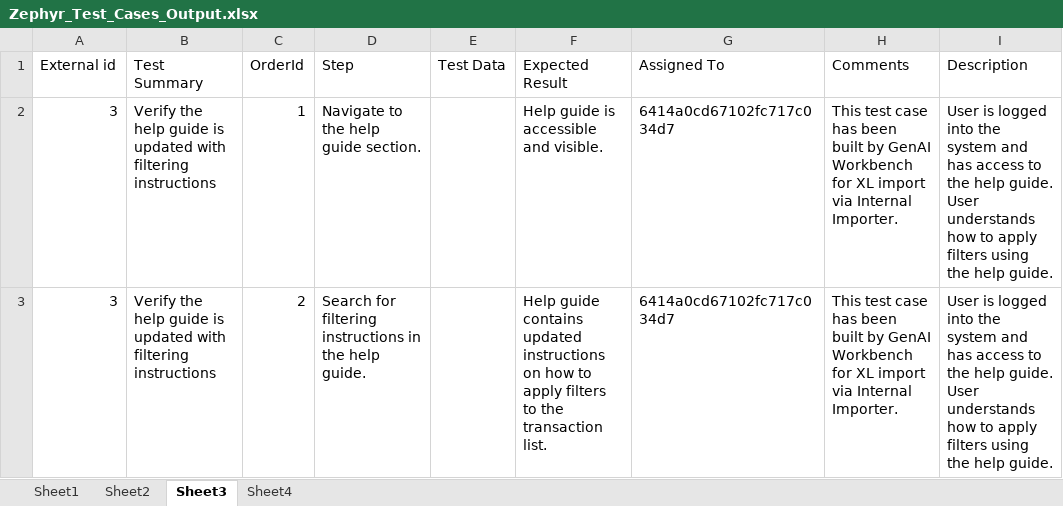
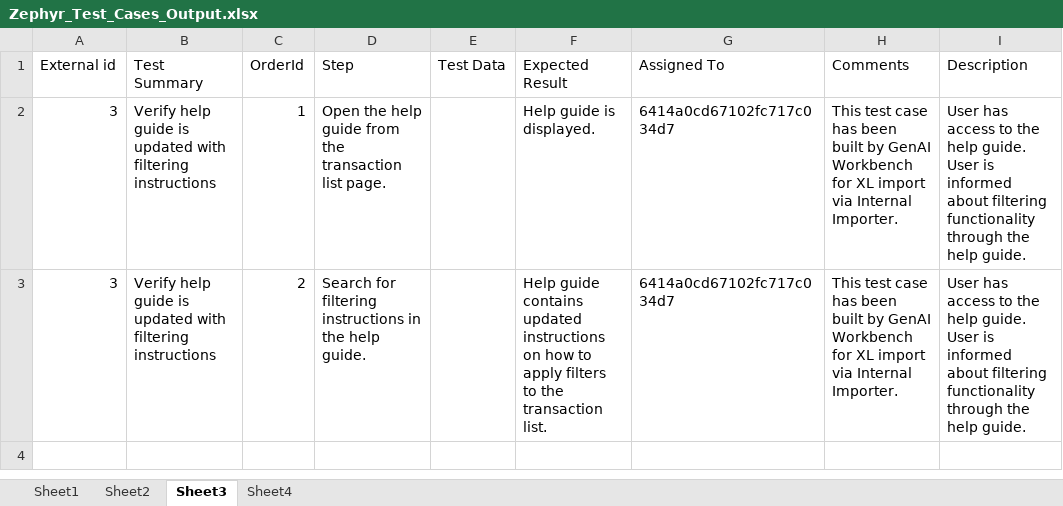
Before and after one commit to cfinnegan-nr/automated_test_cases, an Excel workbook: Zephyr_Test_Cases_Output.xlsx, sheet Sheet3, drawn as a sheet; only a part is shown; values as stored, in another font and other column widths than the file's, no borders; ↵ is a line break in a cell; the diff names each change by its address in the sheet, - before the commit and + after, or states it on an @@ line.

```diff
--- a/Zephyr_Test_Cases_Output.xlsx (sheet Sheet3)
+++ b/Zephyr_Test_Cases_Output.xlsx (sheet Sheet3)
-B2:B3 (Test Summary): Verify the help guide…
+B2:B3 (Test Summary): Verify help guide…
-D2 (Step): Navigate to the help guide section.
+D2 (Step): Open the help guide from the transaction list page.
-F2 (Expected Result): Help guide is accessible and visible.
+F2 (Expected Result): Help guide is displayed.
-I2:I3 (Description): User is logged into the system and has access to the help guide. ↵ User understands how to apply filters using the help…
+I2:I3 (Description): User has access to the help guide. ↵ User is informed about filtering functionality through the help…
```
Also changed, not shown: sheet Sheet4, sheet Sheet2, 4 other files.
